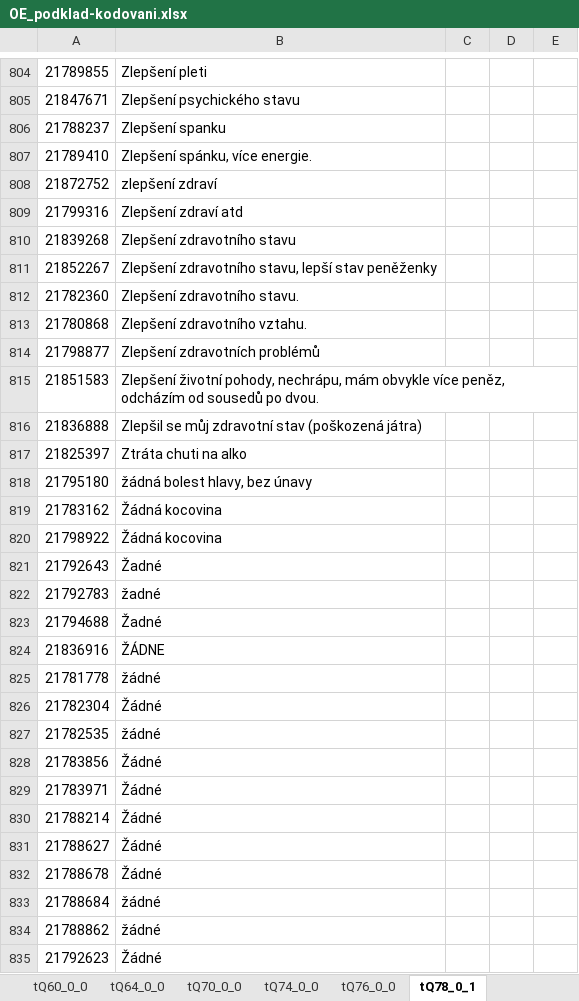
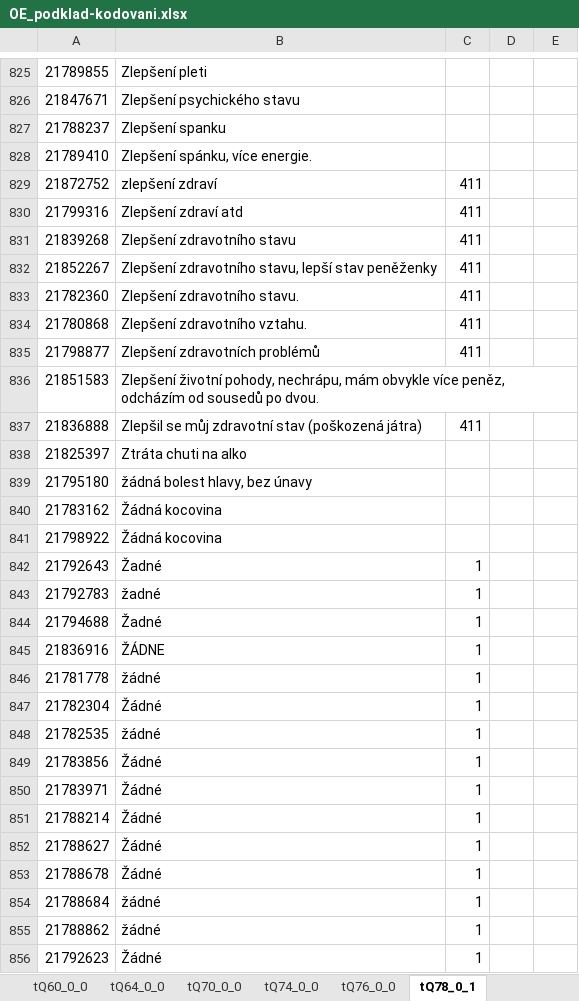
Before and after one commit to eliskavot/Nepiti, an Excel workbook: kodovani/OE_podklad-kodovani.xlsx, sheet tQ78_0_1, drawn as a sheet; only a part is shown, gaps mark what is left out; values as stored, in another font and other column widths than the file's, no borders; addresses are those after the commit; the diff covers the shown part only; the diff names each change by its address in the sheet, - before the commit and + after, or states it on an @@ line.

```diff
--- a/kodovani/OE_podklad-kodovani.xlsx (sheet tQ78_0_1)
+++ b/kodovani/OE_podklad-kodovani.xlsx (sheet tQ78_0_1)
-C829:C835: (empty)
+C829:C835: 411
-C837: (empty)
+C837: 411
-C842:C856: (empty)
+C842:C856: 1
```
Also changed, not shown: 21 added rows, 212 edited cells and cell formats elsewhere in this sheet, sheet TQ78_1_1_NEW, formulas that keep their value, 1 other file.
